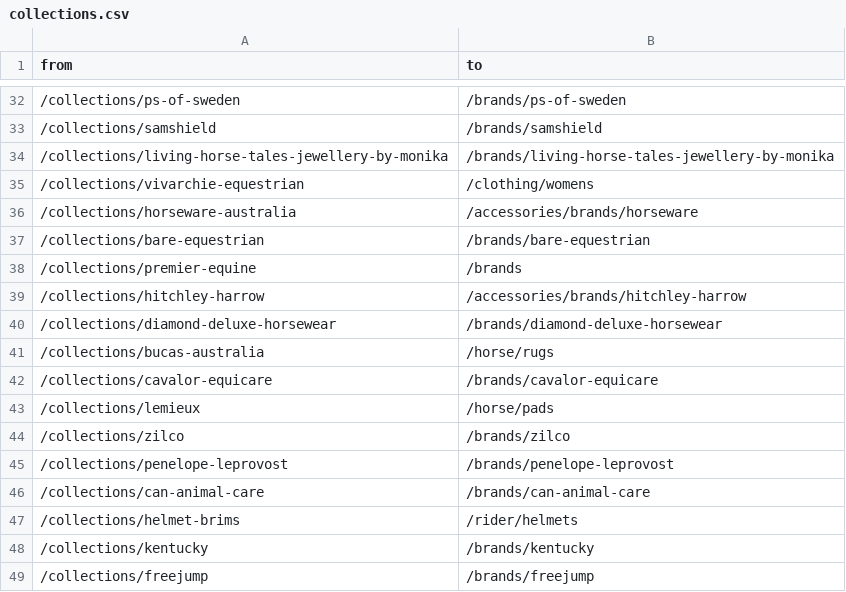
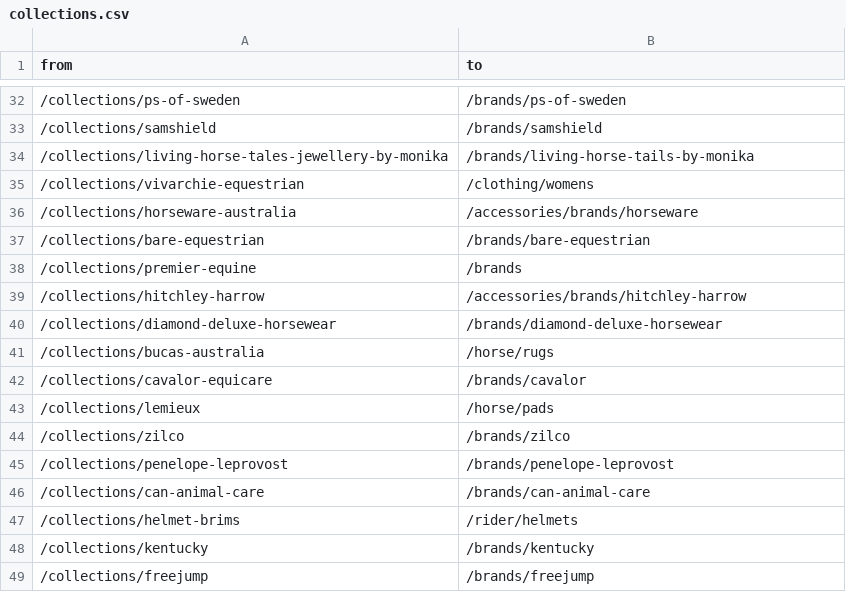
Before and after one commit to optizenapp/theequestrian, a CSV file: redirects/collections.csv, drawn as a sheet; only a part is shown, gaps mark what is left out.

```diff
--- a/redirects/collections.csv
+++ b/redirects/collections.csv
@@ -33,3 +33,3 @@ from,to
 /collections/samshield,/brands/samshield
-/collections/living-horse-tales-jewellery-by-monika,/brands/living-horse-tales-jewellery-by-monika
+/collections/living-horse-tales-jewellery-by-monika,/brands/living-horse-tails-by-monika
 /collections/vivarchie-equestrian,/clothing/womens
@@ -41,3 +41,3 @@ from,to
 /collections/bucas-australia,/horse/rugs
-/collections/cavalor-equicare,/brands/cavalor-equicare
+/collections/cavalor-equicare,/brands/cavalor
 /collections/lemieux,/horse/pads
```
Also changed, not shown: 18 other files.
